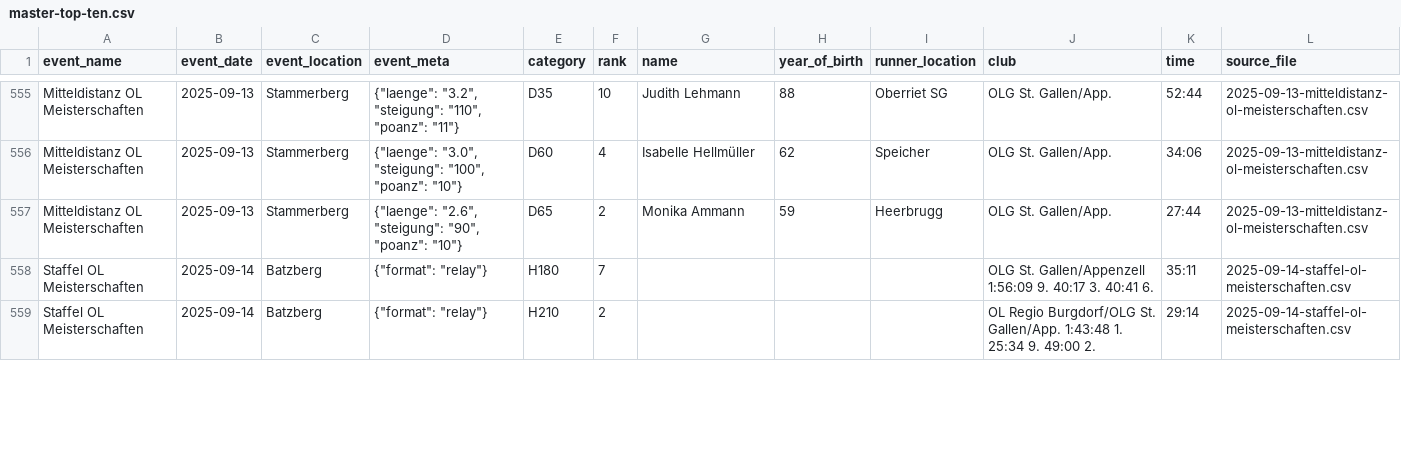
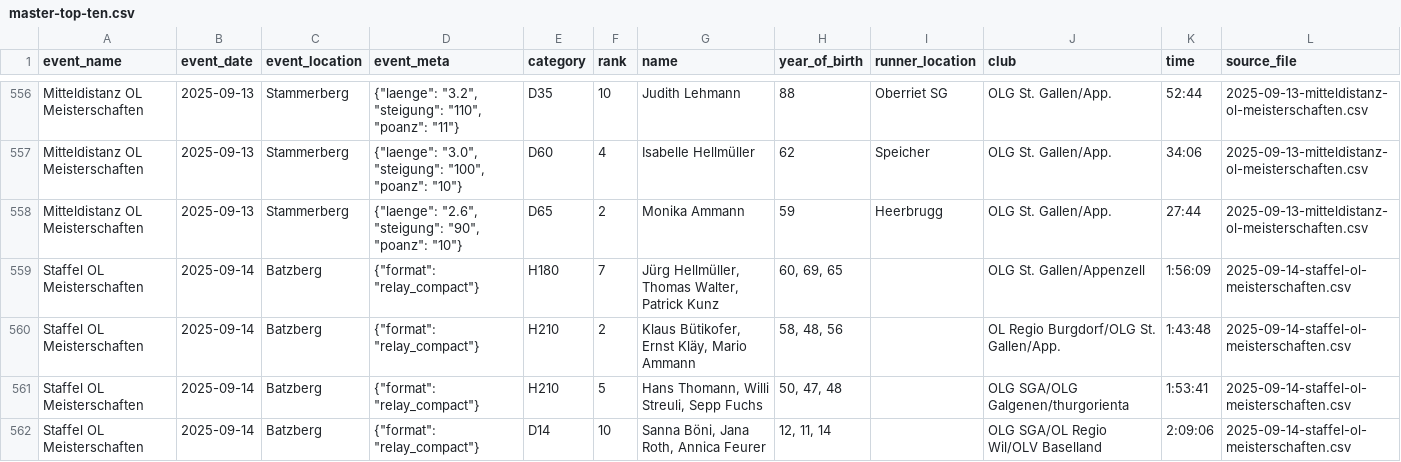
Before and after one commit to onzolof/solv-scraper, a CSV file: aggregated-data/master-top-ten.csv, drawn as a sheet; only a part is shown, gaps mark what is left out; the diff covers the shown part only.

Commit message:
fix issues with parsing of team events

```diff
--- a/aggregated-data/master-top-ten.csv
+++ b/aggregated-data/master-top-ten.csv
@@ -557,3 +558,5 @@ Mitteldistanz OL  Meisterschaften,2025-09-13,Stammerberg,"{""laenge"": ""3.0"",
 Mitteldistanz OL  Meisterschaften,2025-09-13,Stammerberg,"{""laenge"": ""2.6"", ""steigung"": ""90"", ""poanz"": ""10""}",D65,2,Monika Ammann,59,Heerbrugg,OLG St. Gallen/App.,27:44,2025-09-13-mitteldistanz-ol-meisterschaften.csv
-Staffel OL Meisterschaften,2025-09-14,Batzberg,"{""format"": ""relay""}",H180,7,,,,OLG St. Gallen/Appenzell                       1:56:09    9.   40:17   3.   40:41   6.,35:11,2025-09-14-staffel-ol-meisterschaften.csv
-Staffel OL Meisterschaften,2025-09-14,Batzberg,"{""format"": ""relay""}",H210,2,,,,OL Regio Burgdorf/OLG St. Gallen/App.          1:43:48    1.   25:34   9.   49:00   2.,29:14,2025-09-14-staffel-ol-meisterschaften.csv
+Staffel OL Meisterschaften,2025-09-14,Batzberg,"{""format"": ""relay_compact""}",H180,7,"Jürg Hellmüller, Thomas Walter, Patrick Kunz","60, 69, 65",,OLG St. Gallen/Appenzell,1:56:09,2025-09-14-staffel-ol-meisterschaften.csv
+Staffel OL Meisterschaften,2025-09-14,Batzberg,"{""format"": ""relay_compact""}",H210,2,"Klaus Bütikofer, Ernst Kläy, Mario Ammann","58, 48, 56",,OL Regio Burgdorf/OLG St. Gallen/App.,1:43:48,2025-09-14-staffel-ol-meisterschaften.csv
+Staffel OL Meisterschaften,2025-09-14,Batzberg,"{""format"": ""relay_compact""}",H210,5,"Hans Thomann, Willi Streuli, Sepp Fuchs","50, 47, 48",,OLG SGA/OLG Galgenen/thurgorienta,1:53:41,2025-09-14-staffel-ol-meisterschaften.csv
+Staffel OL Meisterschaften,2025-09-14,Batzberg,"{""format"": ""relay_compact""}",D14,10,"Sanna Böni, Jana Roth, Annica Feurer","12, 11, 14",,OLG SGA/OL Regio Wil/OLV Baselland,2:09:06,2025-09-14-staffel-ol-meisterschaften.csv
```
Also changed, not shown: 2 added rows and 58 edited cells elsewhere in this file, 16 other files.
